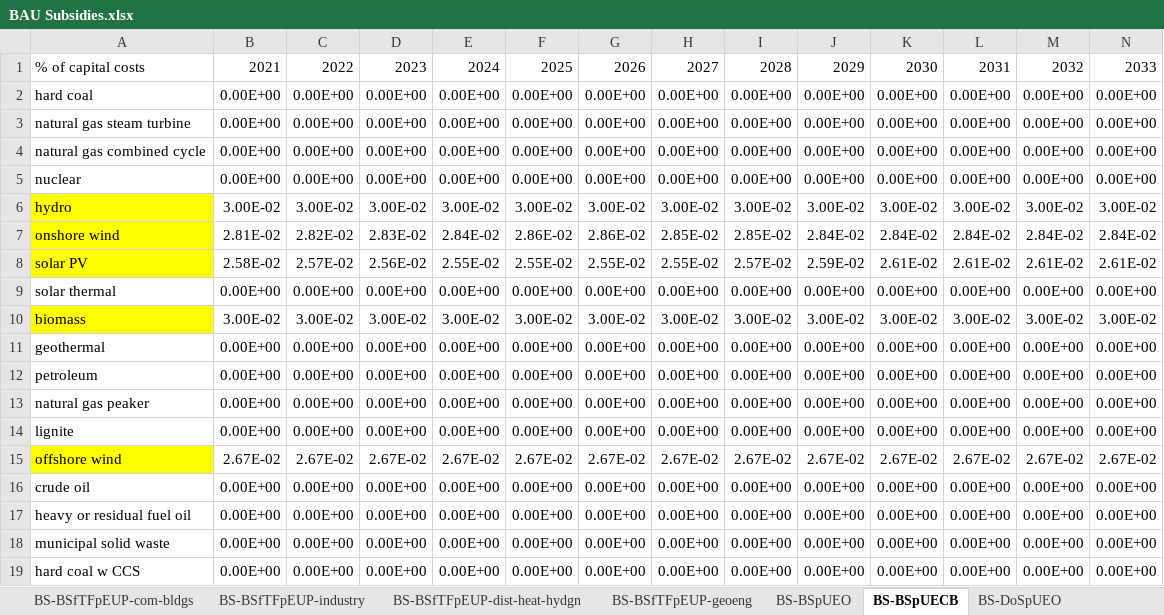
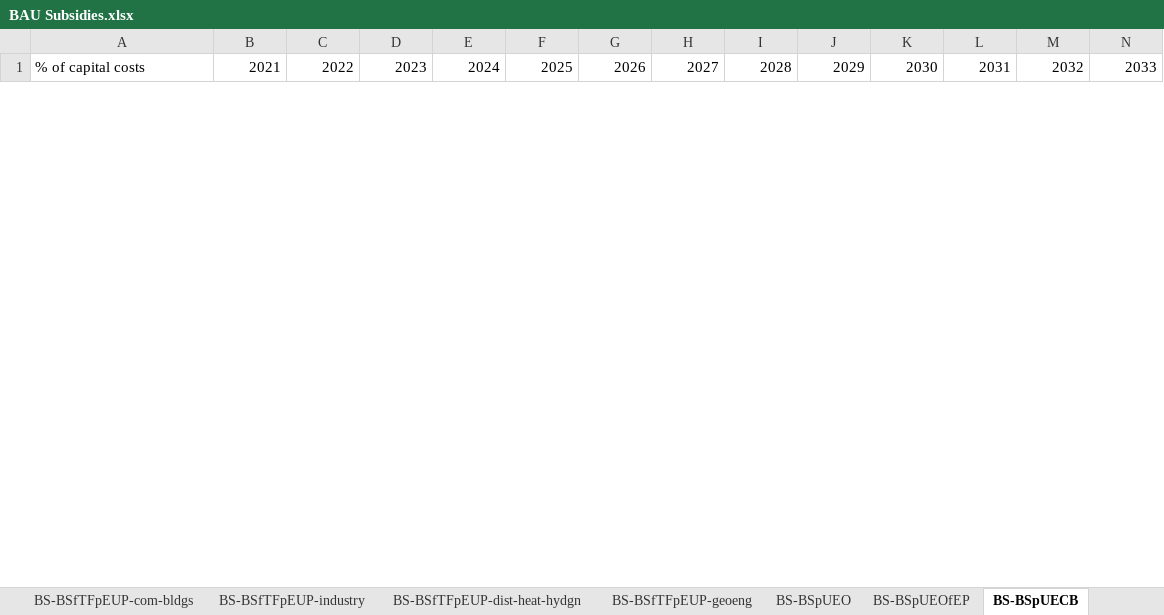
Before and after one commit to EnergyInnovation/eps-southkorea, an Excel workbook: InputData/fuels/BS/BAU Subsidies.xlsx, sheet BS-BSpUECB, drawn as a sheet; only a part is shown; values as stored, in another font and other column widths than the file's, no borders; removed rows and columns are numbered as before the commit, all else as after; rows hold the shown columns only; the diff covers the shown part only; the diff names each change by its address in the sheet, - before the commit and + after, or states it on an @@ line.

```diff
--- a/InputData/fuels/BS/BAU Subsidies.xlsx (sheet BS-BSpUECB)
+++ b/InputData/fuels/BS/BAU Subsidies.xlsx (sheet BS-BSpUECB)
+sheet tab: BS-BSpUEOfEP
-row 2: hard coal | 0.00E+00 | 0.00E+00 | 0.00E+00 | 0.00E+00 | 0.00E+00 | 0.00E+00 | 0.00E+00 | 0.00E+00 | 0.00E+00 | 0.00E+00 | 0.00E+00 | 0.00E+00 | 0.00E+00
-row 3: natural gas steam turbine | 0.00E+00 | 0.00E+00 | 0.00E+00 | 0.00E+00 | 0.00E+00 | 0.00E+00 | 0.00E+00 | 0.00E+00 | 0.00E+00 | 0.00E+00 | 0.00E+00 | 0.00E+00 | 0.00E+00
-row 4: natural gas combined cycle | 0.00E+00 | 0.00E+00 | 0.00E+00 | 0.00E+00 | 0.00E+00 | 0.00E+00 | 0.00E+00 | 0.00E+00 | 0.00E+00 | 0.00E+00 | 0.00E+00 | 0.00E+00 | 0.00E+00
-row 5: nuclear | 0.00E+00 | 0.00E+00 | 0.00E+00 | 0.00E+00 | 0.00E+00 | 0.00E+00 | 0.00E+00 | 0.00E+00 | 0.00E+00 | 0.00E+00 | 0.00E+00 | 0.00E+00 | 0.00E+00
-row 6: hydro | 3.00E-02 | 3.00E-02 | 3.00E-02 | 3.00E-02 | 3.00E-02 | 3.00E-02 | 3.00E-02 | 3.00E-02 | 3.00E-02 | 3.00E-02 | 3.00E-02 | 3.00E-02 | 3.00E-02
-row 7: onshore wind | 2.81E-02 | 2.82E-02 | 2.83E-02 | 2.84E-02 | 2.86E-02 | 2.86E-02 | 2.85E-02 | 2.85E-02 | 2.84E-02 | 2.84E-02 | 2.84E-02 | 2.84E-02 | 2.84E-02
-row 8: solar PV | 2.58E-02 | 2.57E-02 | 2.56E-02 | 2.55E-02 | 2.55E-02 | 2.55E-02 | 2.55E-02 | 2.57E-02 | 2.59E-02 | 2.61E-02 | 2.61E-02 | 2.61E-02 | 2.61E-02
-row 9: solar thermal | 0.00E+00 | 0.00E+00 | 0.00E+00 | 0.00E+00 | 0.00E+00 | 0.00E+00 | 0.00E+00 | 0.00E+00 | 0.00E+00 | 0.00E+00 | 0.00E+00 | 0.00E+00 | 0.00E+00
-row 10: biomass | 3.00E-02 | 3.00E-02 | 3.00E-02 | 3.00E-02 | 3.00E-02 | 3.00E-02 | 3.00E-02 | 3.00E-02 | 3.00E-02 | 3.00E-02 | 3.00E-02 | 3.00E-02 | 3.00E-02
-row 11: geothermal | 0.00E+00 | 0.00E+00 | 0.00E+00 | 0.00E+00 | 0.00E+00 | 0.00E+00 | 0.00E+00 | 0.00E+00 | 0.00E+00 | 0.00E+00 | 0.00E+00 | 0.00E+00 | 0.00E+00
-row 12: petroleum | 0.00E+00 | 0.00E+00 | 0.00E+00 | 0.00E+00 | 0.00E+00 | 0.00E+00 | 0.00E+00 | 0.00E+00 | 0.00E+00 | 0.00E+00 | 0.00E+00 | 0.00E+00 | 0.00E+00
-row 13: natural gas peaker | 0.00E+00 | 0.00E+00 | 0.00E+00 | 0.00E+00 | 0.00E+00 | 0.00E+00 | 0.00E+00 | 0.00E+00 | 0.00E+00 | 0.00E+00 | 0.00E+00 | 0.00E+00 | 0.00E+00
-row 14: lignite | 0.00E+00 | 0.00E+00 | 0.00E+00 | 0.00E+00 | 0.00E+00 | 0.00E+00 | 0.00E+00 | 0.00E+00 | 0.00E+00 | 0.00E+00 | 0.00E+00 | 0.00E+00 | 0.00E+00
-row 15: offshore wind | 2.67E-02 | 2.67E-02 | 2.67E-02 | 2.67E-02 | 2.67E-02 | 2.67E-02 | 2.67E-02 | 2.67E-02 | 2.67E-02 | 2.67E-02 | 2.67E-02 | 2.67E-02 | 2.67E-02
-row 16: crude oil | 0.00E+00 | 0.00E+00 | 0.00E+00 | 0.00E+00 | 0.00E+00 | 0.00E+00 | 0.00E+00 | 0.00E+00 | 0.00E+00 | 0.00E+00 | 0.00E+00 | 0.00E+00 | 0.00E+00
-row 17: heavy or residual fuel oil | 0.00E+00 | 0.00E+00 | 0.00E+00 | 0.00E+00 | 0.00E+00 | 0.00E+00 | 0.00E+00 | 0.00E+00 | 0.00E+00 | 0.00E+00 | 0.00E+00 | 0.00E+00 | 0.00E+00
-row 18: municipal solid waste | 0.00E+00 | 0.00E+00 | 0.00E+00 | 0.00E+00 | 0.00E+00 | 0.00E+00 | 0.00E+00 | 0.00E+00 | 0.00E+00 | 0.00E+00 | 0.00E+00 | 0.00E+00 | 0.00E+00
-row 19: hard coal w CCS | 0.00E+00 | 0.00E+00 | 0.00E+00 | 0.00E+00 | 0.00E+00 | 0.00E+00 | 0.00E+00 | 0.00E+00 | 0.00E+00 | 0.00E+00 | 0.00E+00 | 0.00E+00 | 0.00E+00
```
Also changed, not shown: 24 added rows and 6 removed rows elsewhere in this sheet, sheet BS-DoSpUEO, sheet BS-BSpUEO, sheet BS-BSfTFpEUP, sheet BS-BSfTFpEUP-com-bldgs, sheet BS-BSfTFpEUP-industry, sheet BS-BSfTFpEUP-geoeng, 8 more sheets, other sheet tabs, formulas that keep their value, charts or pictures, InputData/add-outputs/BDbDT/BAU Deaths by Demographic Trait.xlsx, InputData/elec/BCpUC/Battery Cost per Unit Cap.xlsx, 18 other files.
